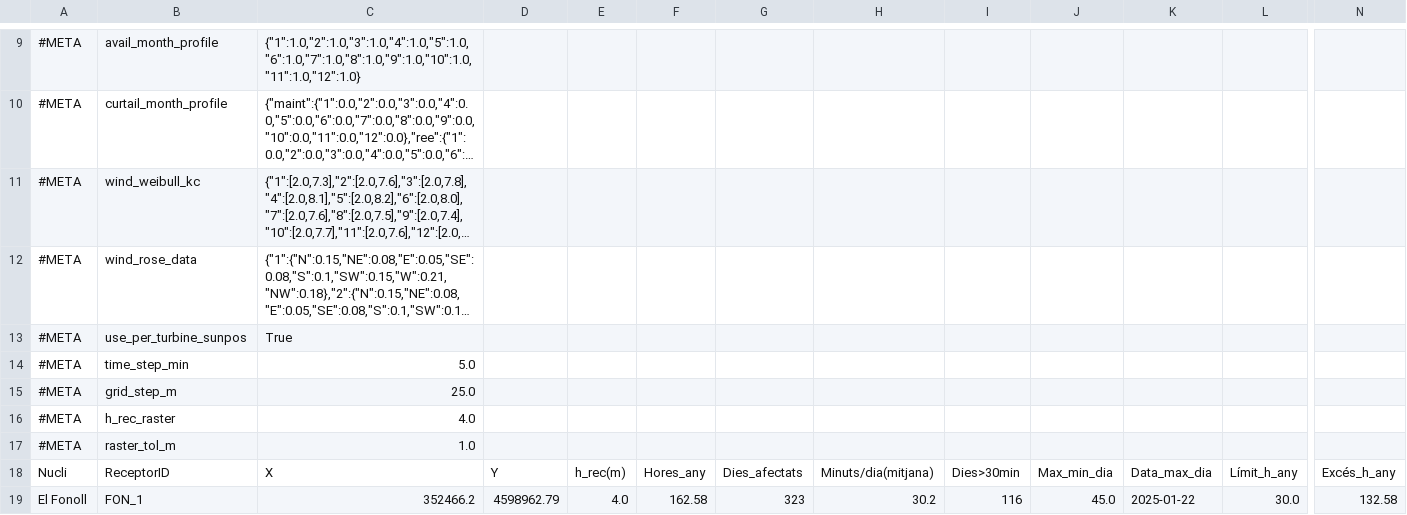
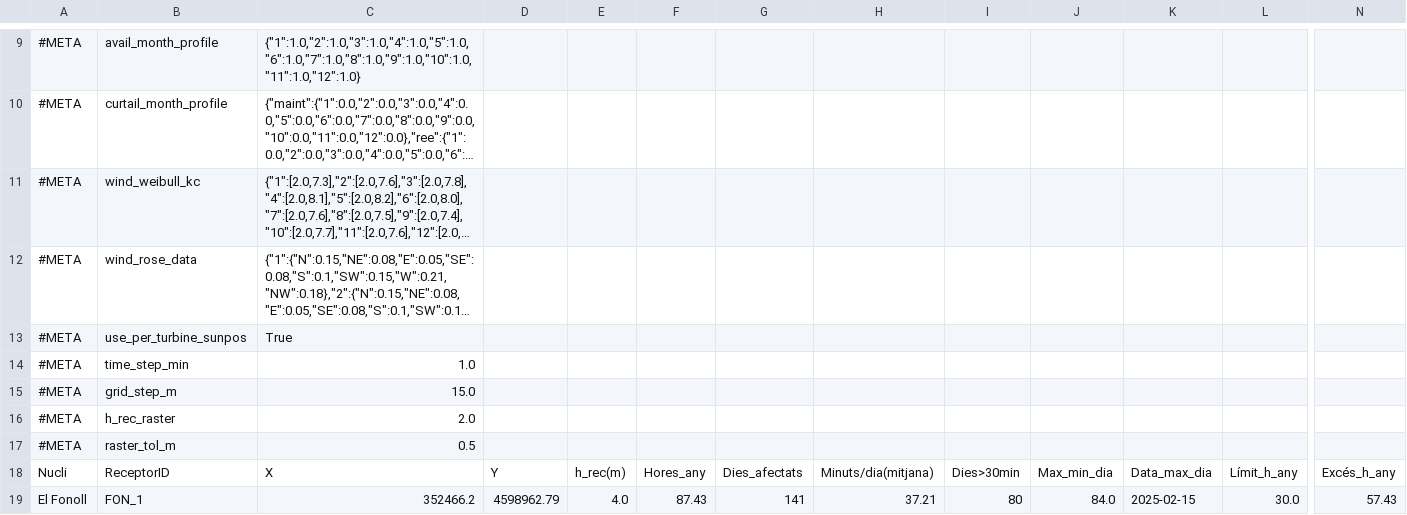
Before and after one commit to leotiger/shadow-flicker-assessment, a CSV file: assess/pe-forques-ii/SHADOW_2025_WORST_PEFORQUESII_receptors.csv, drawn as a sheet; only a part is shown, gaps mark what is left out; long unchanged cells end in …; the diff names each change by its address in the sheet, - before the commit and + after, or states it on an @@ line.

Commit message:
Shadow Flicker assessement for El Fonoll

```diff
--- a/assess/pe-forques-ii/SHADOW_2025_WORST_PEFORQUESII_receptors.csv
+++ b/assess/pe-forques-ii/SHADOW_2025_WORST_PEFORQUESII_receptors.csv
-C14: 5.0
+C14: 1.0
-C15: 25.0
+C15: 15.0
-C16: 4.0
+C16: 2.0
-C17: 1.0
+C17: 0.5
-F19: 162.58
+F19: 87.43
-G19: 323
+G19: 141
-H19: 30.2
+H19: 37.21
-I19: 116
+I19: 80
-J19: 45.0
+J19: 84.0
-K19: 2025-01-22
+K19: 2025-02-15
-N19: 132.58
+N19: 57.43
```
Also changed, not shown: 5 other files.
